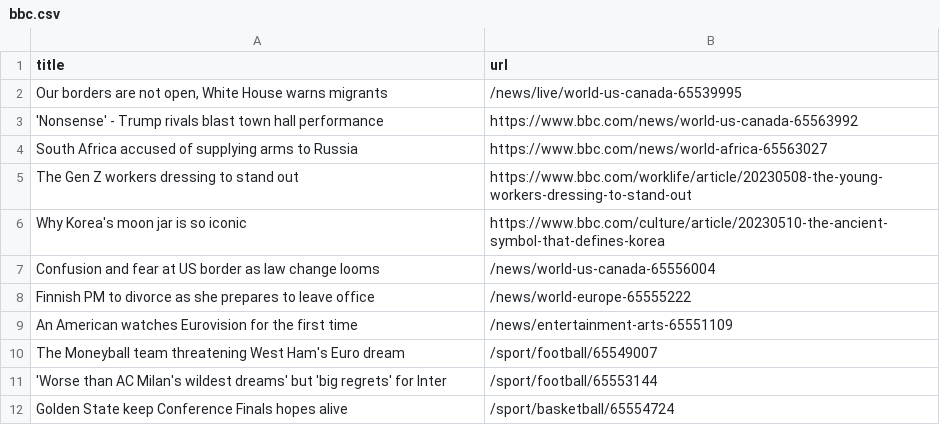
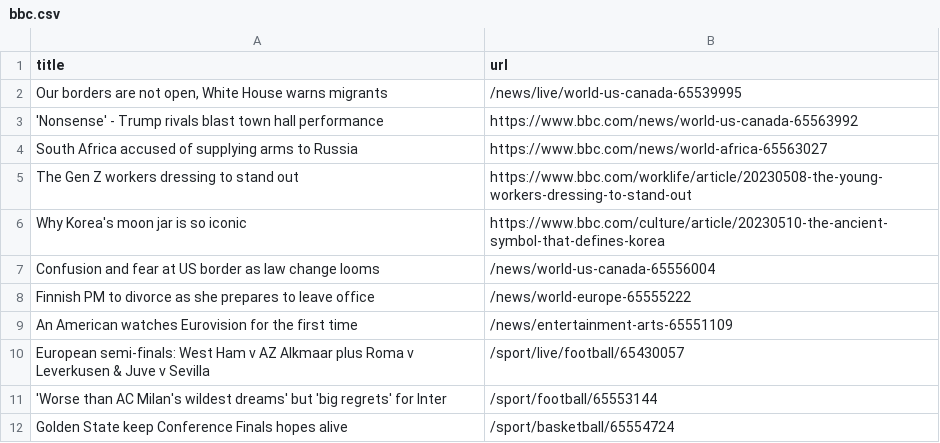
Before and after one commit to Danihisp/automatic-scraper-bbc-main, a CSV file: bbc.csv, drawn as a sheet; only a part is shown; removed rows and columns are numbered as before the commit, all else as after; the diff names each change by its address in the sheet, - before the commit and + after, or states it on an @@ line.

```diff
--- a/bbc.csv
+++ b/bbc.csv
-row 10: The Moneyball team threatening West Ham's Euro dream | /sport/football/65549007
+row 10: European semi-finals: West Ham v AZ Alkmaar plus Roma v Leverkusen & Juve v Sevilla | /sport/live/football/65430057
```
